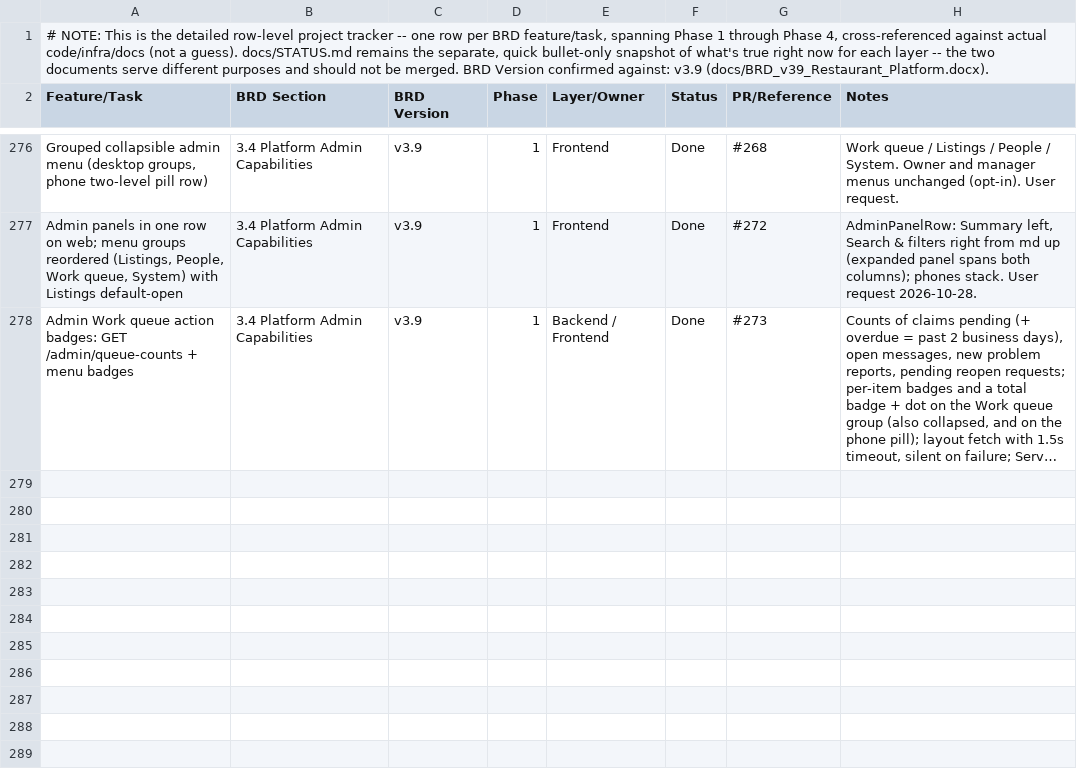
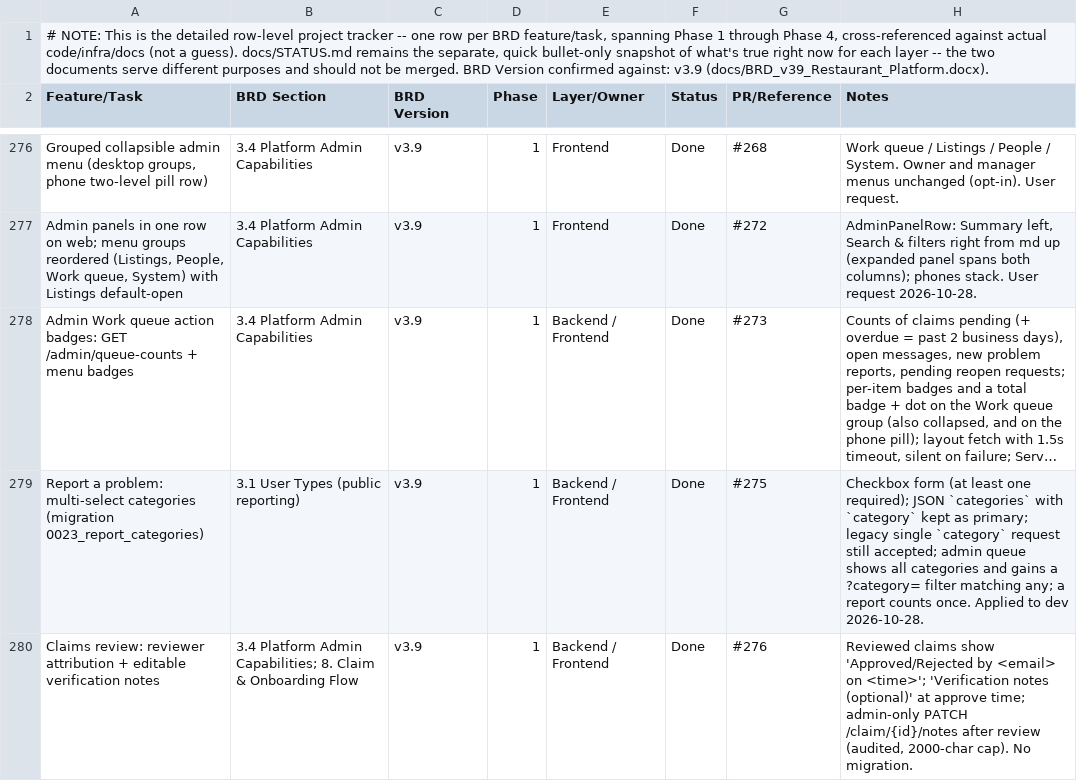
Before and after one commit to sr0626/swarasa, a CSV file: docs/PROJECT_PLAN.csv, drawn as a sheet; only a part is shown, gaps mark what is left out; long unchanged cells end in …; the diff covers the shown part only; the diff names each change by its address in the sheet, - before the commit and + after, or states it on an @@ line.

```diff
--- a/docs/PROJECT_PLAN.csv
+++ b/docs/PROJECT_PLAN.csv
+row 279: Report a problem: multi-select categories (migration 0023_report_categories) | 3.1 User Types (public reporting) | v3.9 | 1 | Backend / Frontend | Done | #275 | Checkbox form (at least one required); JSON `categories` with `category` kept as primary; legacy single `category` request still accepted; admin queue shows all categories and gains a ?category= filter matching any; a report counts once. Applied to dev 2026-10-28.
+row 280: Claims review: reviewer attribution + editable verification notes | 3.4 Platform Admin Capabilities; 8. Claim & Onboarding Flow | v3.9 | 1 | Backend / Frontend | Done | #276 | Reviewed claims show 'Approved/Rejected by <email> on <time>'; 'Verification notes (optional)' at approve time; admin-only PATCH /claim/{id}/notes after review (audited, 2000-char cap). No migration.
```
Also changed, not shown: 2 added rows and 1 edited cell elsewhere in this file, 2 other files.
